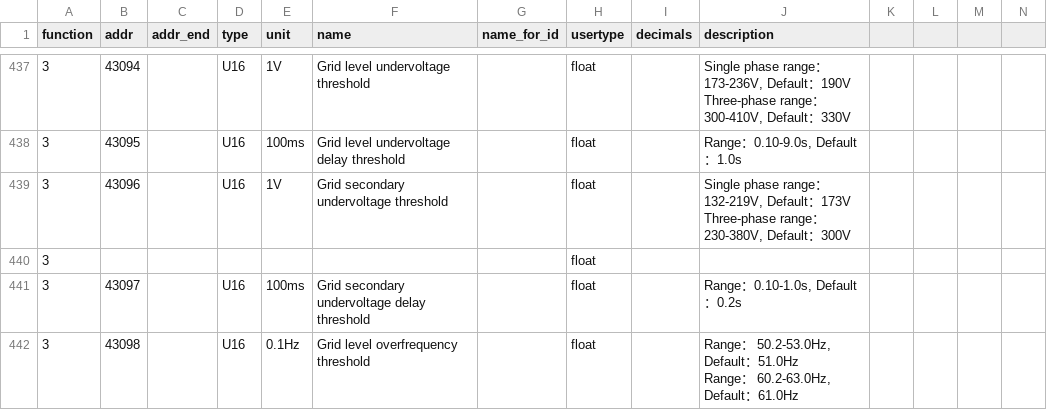
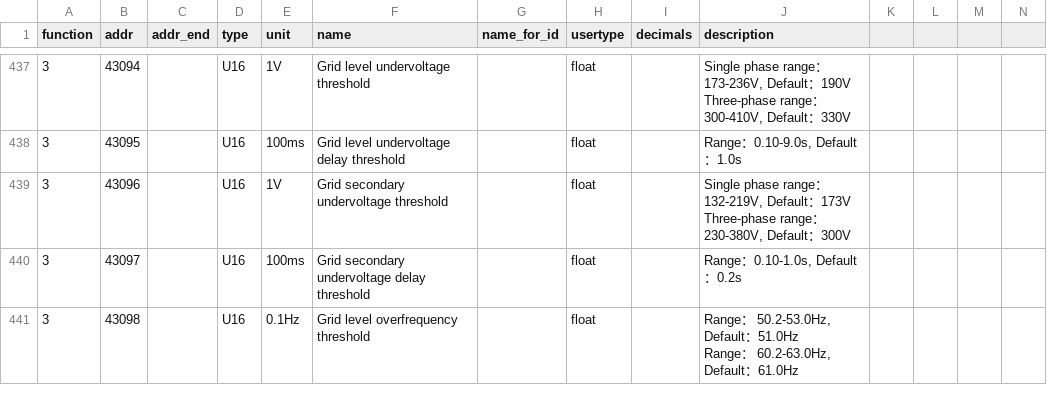
Before and after one commit to peufeu2/GrugBus, a CSV file: grugbus/devices/Solis_S5_EH1P_6K_2020.csv, drawn as a sheet; only a part is shown, gaps mark what is left out; the diff names each change by its address in the sheet, - before the commit and + after, or states it on an @@ line.

```diff
--- a/grugbus/devices/Solis_S5_EH1P_6K_2020.csv
+++ b/grugbus/devices/Solis_S5_EH1P_6K_2020.csv
-row 440: 3 |  |  |  |  |  |  | float
```
Also changed, not shown: 7 other files.
